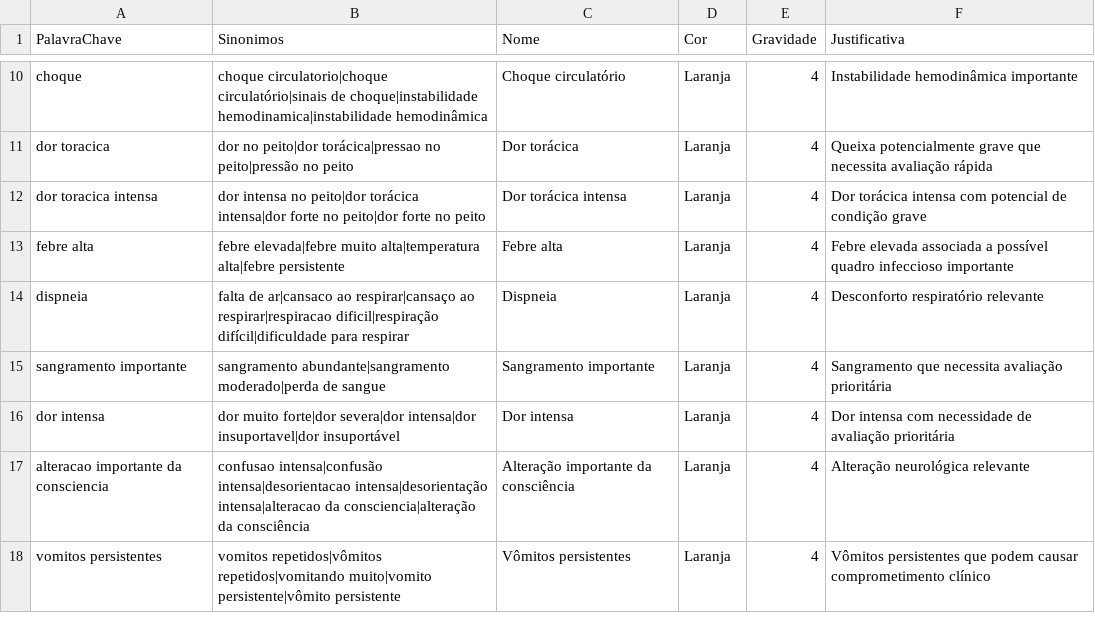
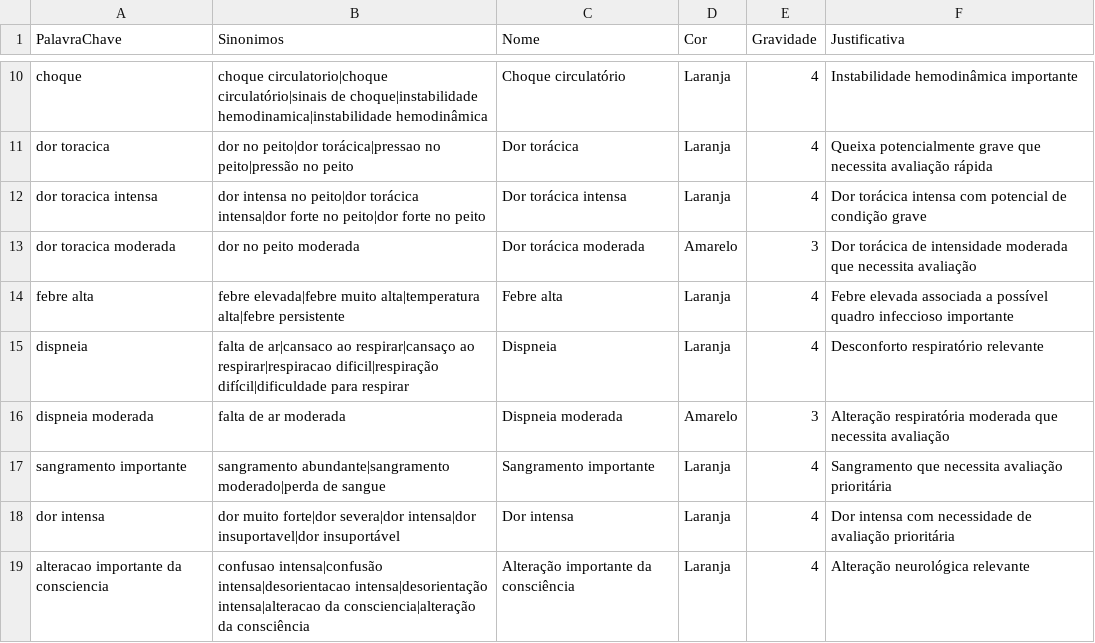
Before and after one commit to gabriellespsouza/ASSISTENTE_paraTriagem, a CSV file: AssistenteParaTriagem/Data/manchester.csv, drawn as a sheet; only a part is shown, gaps mark what is left out; the shorter side is filled out with more unchanged rows; the diff names each change by its address in the sheet, - before the commit and + after, or states it on an @@ line.

```diff
--- a/AssistenteParaTriagem/Data/manchester.csv
+++ b/AssistenteParaTriagem/Data/manchester.csv
+row 13: dor toracica moderada | dor no peito moderada | Dor torácica moderada | Amarelo | 3 | Dor torácica de intensidade moderada que necessita avaliação
+row 16: dispneia moderada | falta de ar moderada | Dispneia moderada | Amarelo | 3 | Alteração respiratória moderada que necessita avaliação
```
Also changed, not shown: 5 other files.
